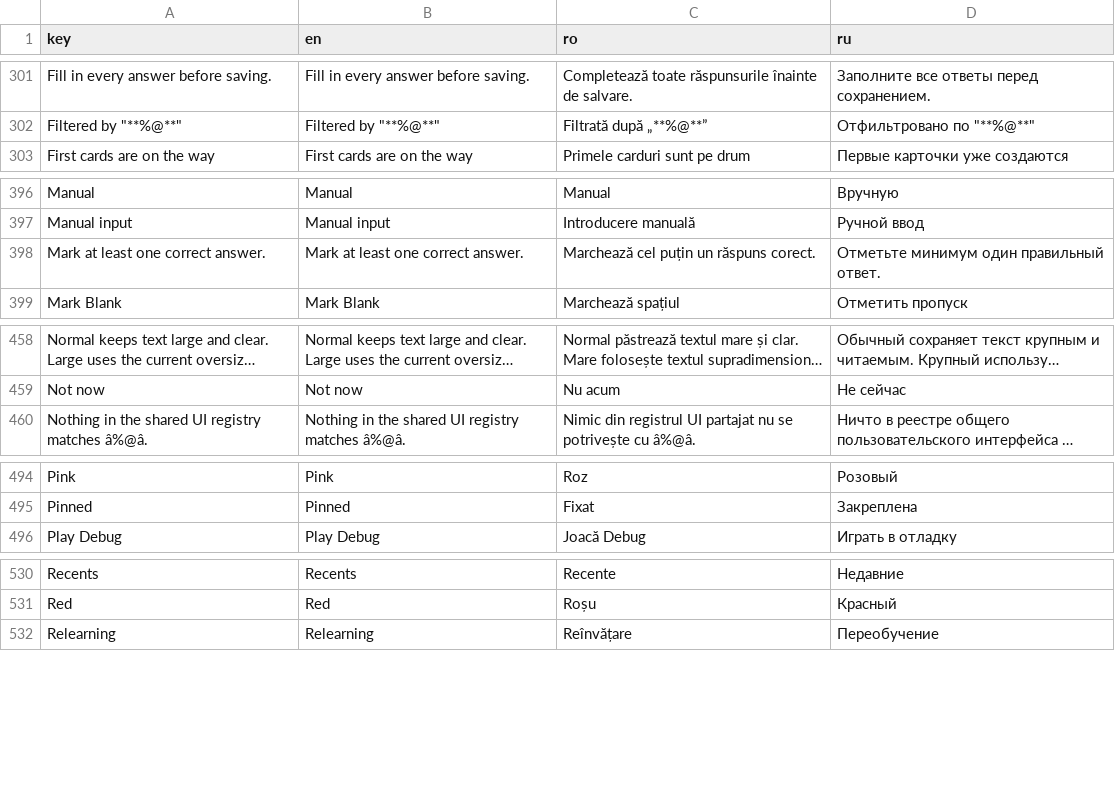
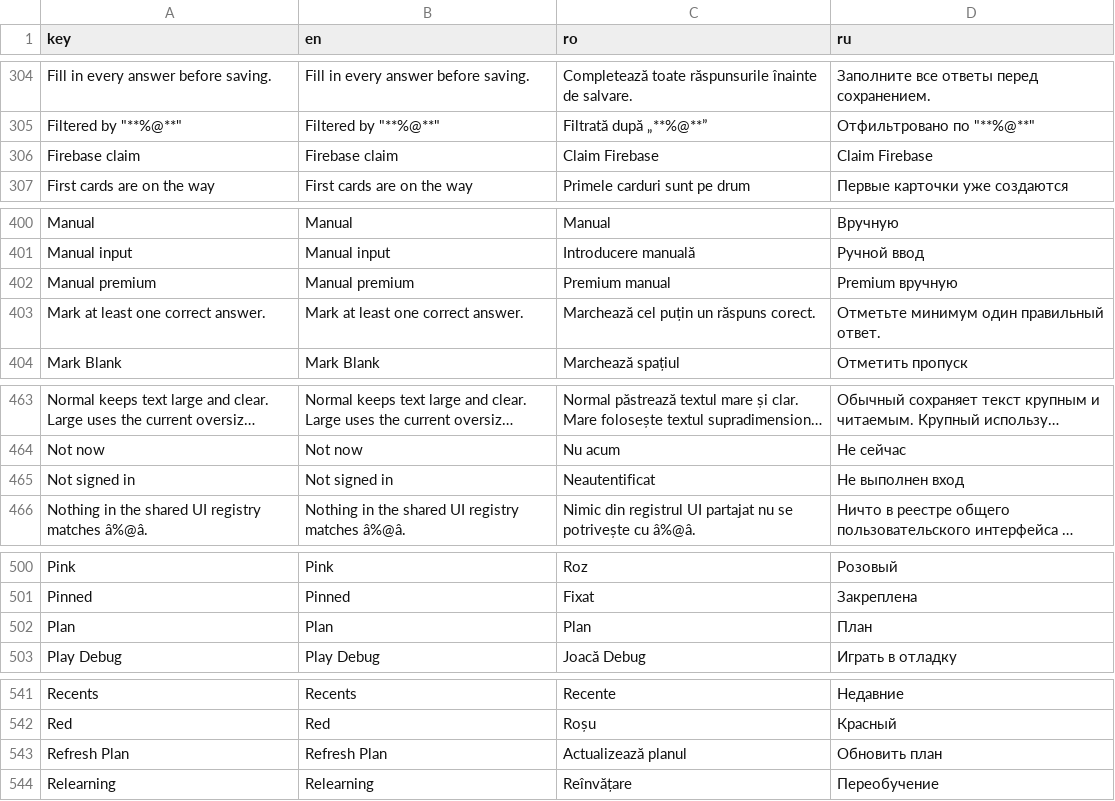
Before and after one commit to ionis789/QuizFlash, a TSV file: Docs/UI-Dictionary/localization_matrix.tsv, drawn as a sheet; only a part is shown, gaps mark what is left out; long unchanged cells end in …; the diff covers the shown part only; the diff names each change by its address in the sheet, - before the commit and + after, or states it on an @@ line.

Commit message:
Add Firebase backend scaffold

```diff
--- a/Docs/UI-Dictionary/localization_matrix.tsv
+++ b/Docs/UI-Dictionary/localization_matrix.tsv
+row 306: Firebase claim | Firebase claim | Claim Firebase | Claim Firebase
+row 402: Manual premium | Manual premium | Premium manual | Premium вручную
+row 465: Not signed in | Not signed in | Neautentificat | Не выполнен вход
+row 502: Plan | Plan | Plan | План
+row 543: Refresh Plan | Refresh Plan | Actualizează planul | Обновить план
```
Also changed, not shown: 8 added rows, 1 removed row and 8 moved rows elsewhere in this file, 19 other files.
